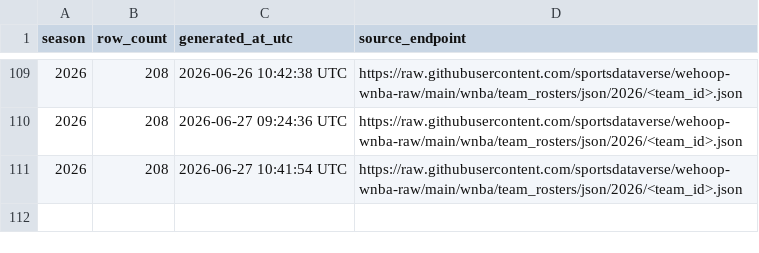
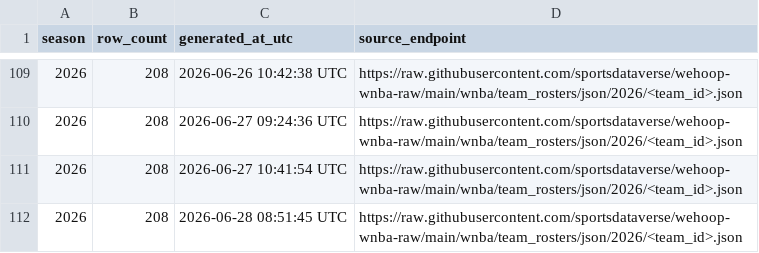
Before and after one commit to sportsdataverse/wehoop-wnba-data, a CSV file: wnba/rosters/wnba_rosters_in_data_repo.csv, drawn as a sheet; only a part is shown, gaps mark what is left out; the diff names each change by its address in the sheet, - before the commit and + after, or states it on an @@ line.

```diff
--- a/wnba/rosters/wnba_rosters_in_data_repo.csv
+++ b/wnba/rosters/wnba_rosters_in_data_repo.csv
+row 112: 2026 | 208 | 2026-06-28 08:51:45 UTC | https://raw.githubusercontent.com/sportsdataverse/wehoop-wnba-raw/main/wnba/team_rosters/json/2026/<team_id>.json
```
Also changed, not shown: 2 other files.
